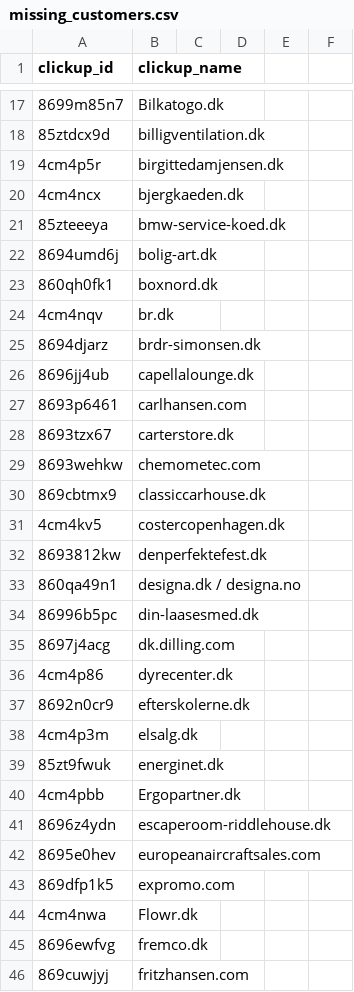
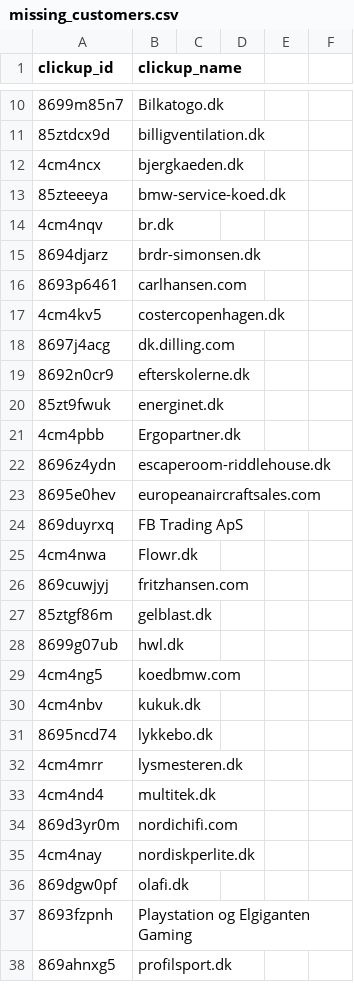
Before and after one commit to drilon-searchmind/SEARCHMIND_APEX_V2, a CSV file: scripts/clickup/missing_customers.csv, drawn as a sheet; only a part is shown, gaps mark what is left out; the shorter side is filled out with more unchanged rows; removed rows and columns are numbered as before the commit, all else as after; the diff covers the shown part only; the diff names each change by its address in the sheet, - before the commit and + after, or states it on an @@ line.

```diff
--- a/scripts/clickup/missing_customers.csv
+++ b/scripts/clickup/missing_customers.csv
-row 19: 4cm4p5r | birgittedamjensen.dk
-row 22: 8694umd6j | bolig-art.dk
-row 23: 860qh0fk1 | boxnord.dk
-row 26: 8696jj4ub | capellalounge.dk
-row 28: 8693tzx67 | carterstore.dk
-row 29: 8693wehkw | chemometec.com
-row 30: 869cbtmx9 | classiccarhouse.dk
-row 32: 8693812kw | denperfektefest.dk
-row 33: 860qa49n1 | designa.dk / designa.no
-row 34: 86996b5pc | din-laasesmed.dk
-row 36: 4cm4p86 | dyrecenter.dk
-row 38: 4cm4p3m | elsalg.dk
-row 43: 869dfp1k5 | expromo.com
+row 24: 869duyrxq | FB Trading ApS
-row 45: 8696ewfvg | fremco.dk
```
Also changed, not shown: 1 added row and 44 removed rows elsewhere in this file, scripts/clickup/clickup_customers.csv, scripts/clickup/existing_customers.csv, 13 other files.
